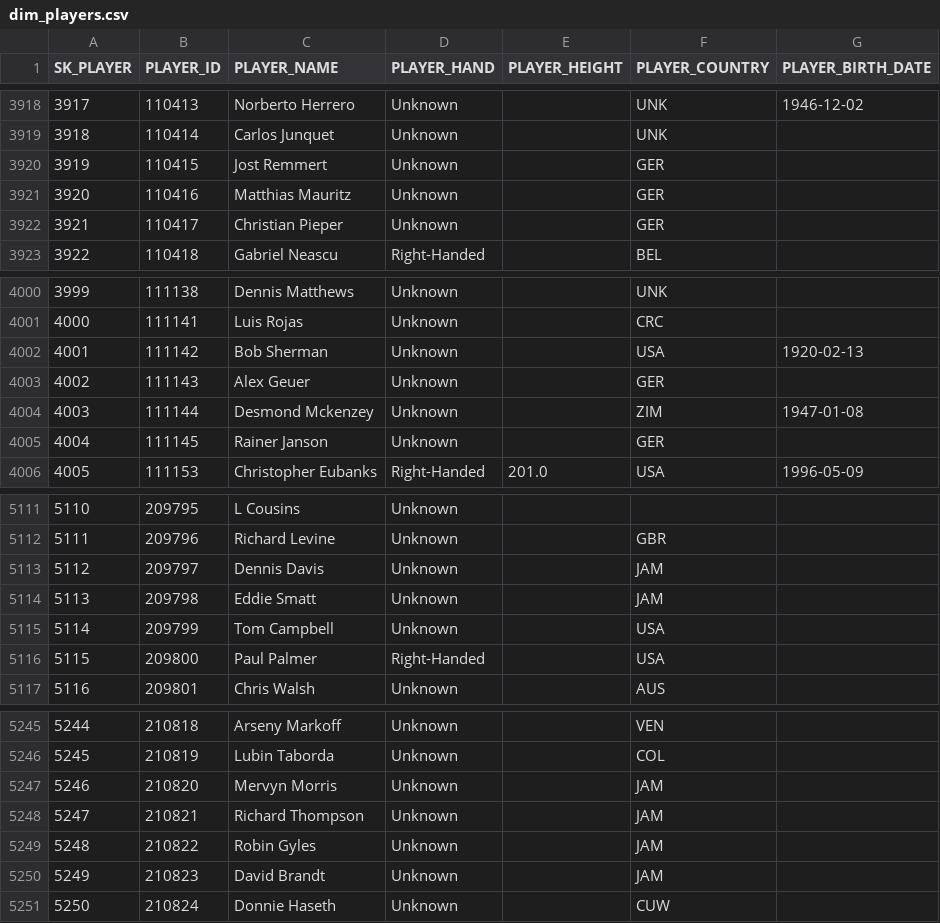
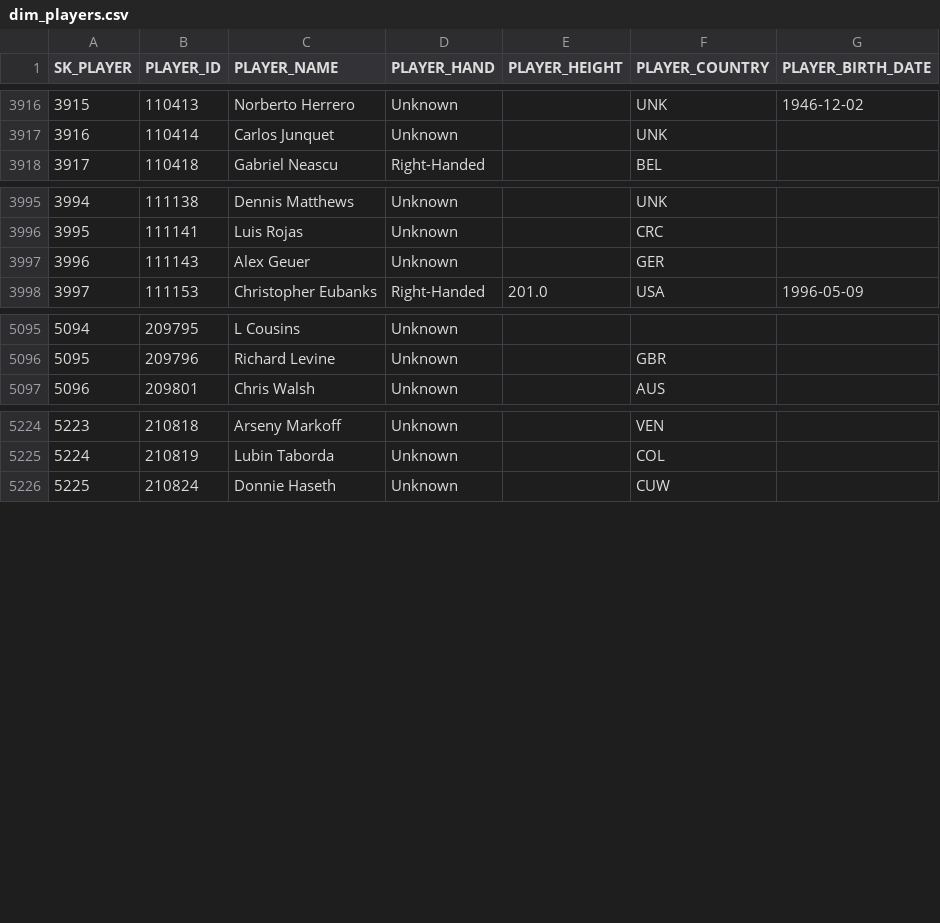
Before and after one commit to PauloRugani/tennis-data-analytics, a CSV file: data/gold/dimension/dim_players.csv, drawn as a sheet; only a part is shown, gaps mark what is left out; the diff covers the shown part only; the diff names each change by its address in the sheet, - before the commit and + after, or states it on an @@ line.

```diff
--- a/data/gold/dimension/dim_players.csv
+++ b/data/gold/dimension/dim_players.csv
@@ column A (SK_PLAYER) renumbered from row 2627 down @@
-row 3920: 3919 | 110415 | Jost Remmert | Unknown |  | GER
-row 3921: 3920 | 110416 | Matthias Mauritz | Unknown |  | GER
-row 3922: 3921 | 110417 | Christian Pieper | Unknown |  | GER
-row 4002: 4001 | 111142 | Bob Sherman | Unknown |  | USA | 1920-02-13
-row 4004: 4003 | 111144 | Desmond Mckenzey | Unknown |  | ZIM | 1947-01-08
-row 4005: 4004 | 111145 | Rainer Janson | Unknown |  | GER
-row 5113: 5112 | 209797 | Dennis Davis | Unknown |  | JAM
-row 5114: 5113 | 209798 | Eddie Smatt | Unknown |  | JAM
-row 5115: 5114 | 209799 | Tom Campbell | Unknown |  | USA
-row 5116: 5115 | 209800 | Paul Palmer | Right-Handed |  | USA
-row 5247: 5246 | 210820 | Mervyn Morris | Unknown |  | JAM
-row 5248: 5247 | 210821 | Richard Thompson | Unknown |  | JAM
-row 5249: 5248 | 210822 | Robin Gyles | Unknown |  | JAM
-row 5250: 5249 | 210823 | David Brandt | Unknown |  | JAM
```
Also changed, not shown: 15 removed rows and 28 edited cells elsewhere in this file, data/silver/tb_atp_players.csv, data/silver/tb_atp_tournaments.csv, 9 other files.
